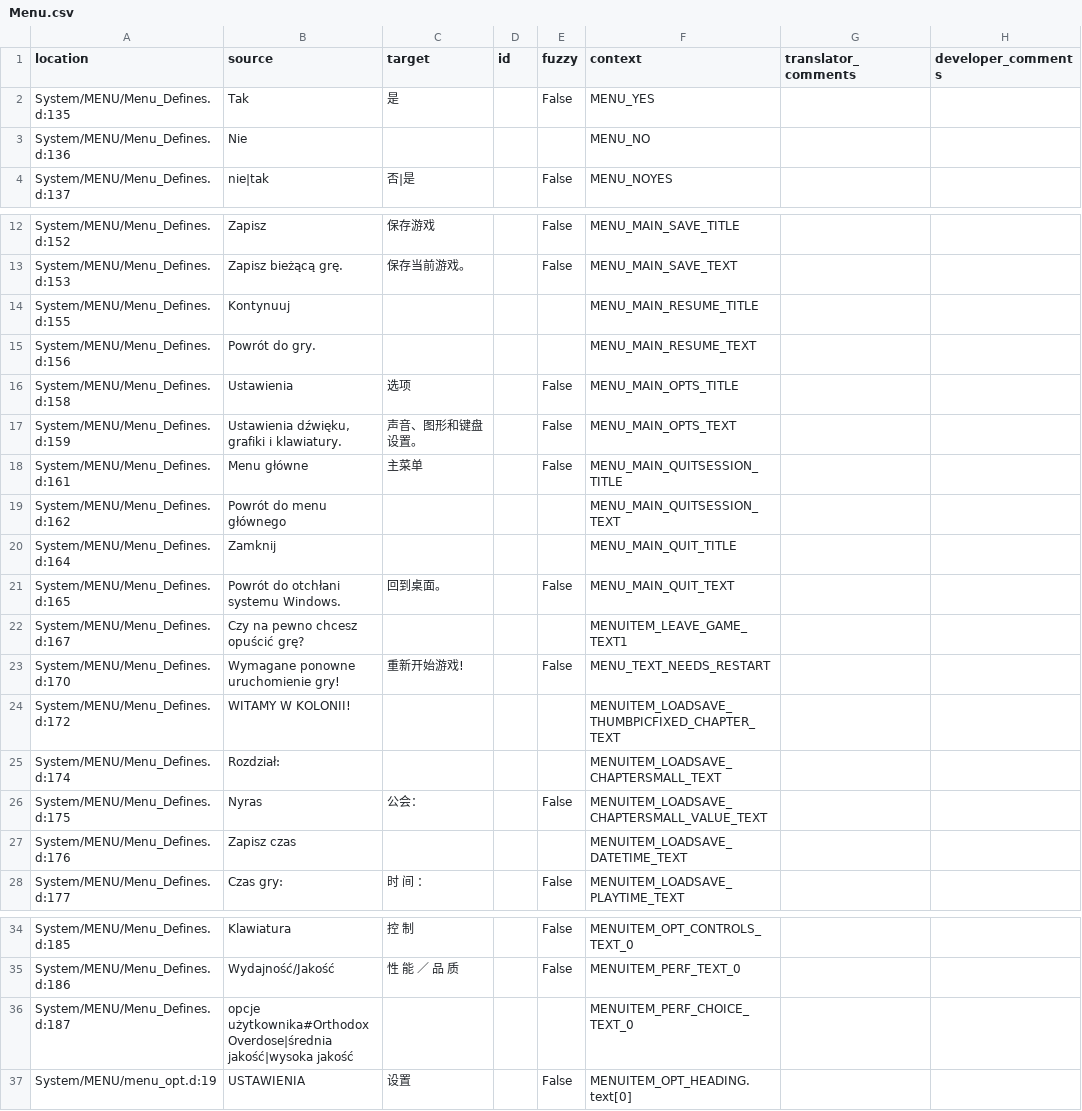
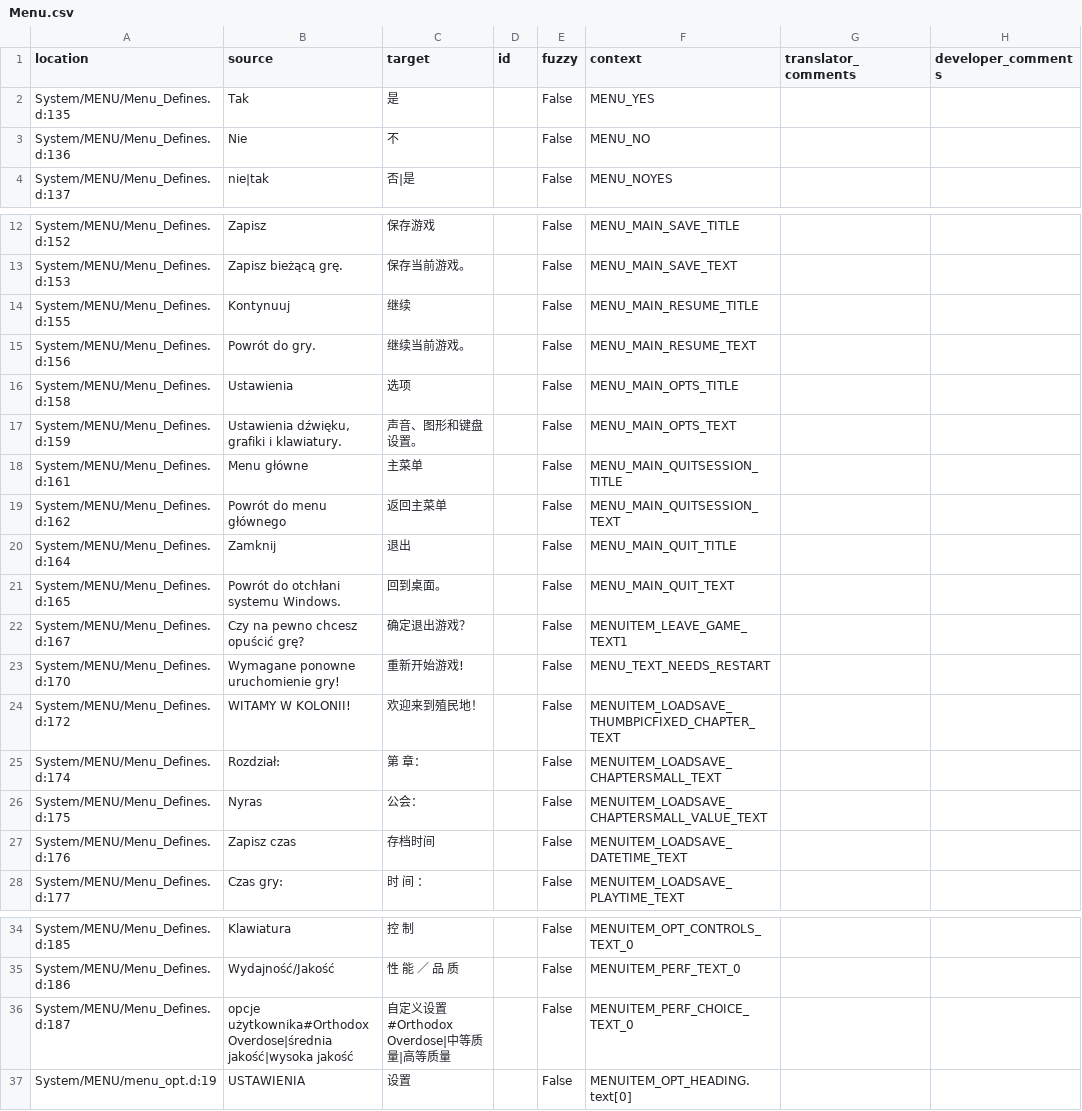
Before and after one commit to Nyras-Enjoyers/nyras-prologue-demake-scripts, a CSV file: .translations/zh_Hans/Menu.csv, drawn as a sheet; only a part is shown, gaps mark what is left out.

Commit message:
Translated using Weblate (Chinese (Simplified Han script))
Currently translated at 100.0% (148 of 148 strings)

Translation: Nyras Prolog Demake/Menu
Translate-URL: http://weblate.cokoliv.eu/projects/nyras-prolog-demake/menu/zh_Hans/

```diff
--- a/.translations/zh_Hans/Menu.csv
+++ b/.translations/zh_Hans/Menu.csv
@@ -2,3 +2,3 @@
 "System/MENU/Menu_Defines.d:135","Tak","是","","False","MENU_YES","",""
-"System/MENU/Menu_Defines.d:136","Nie","","","","MENU_NO","",""
+"System/MENU/Menu_Defines.d:136","Nie","不","","False","MENU_NO","",""
 "System/MENU/Menu_Defines.d:137","nie|tak","否|是","","False","MENU_NOYES","",""
@@ -13,4 +13,4 @@
 "System/MENU/Menu_Defines.d:153","Zapisz bieżącą grę.","保存当前游戏。","","False","MENU_MAIN_SAVE_TEXT","",""
-"System/MENU/Menu_Defines.d:155","Kontynuuj","","","","MENU_MAIN_RESUME_TITLE","",""
-"System/MENU/Menu_Defines.d:156","Powrót do gry.","","","","MENU_MAIN_RESUME_TEXT","",""
+"System/MENU/Menu_Defines.d:155","Kontynuuj","继续","","False","MENU_MAIN_RESUME_TITLE","",""
+"System/MENU/Menu_Defines.d:156","Powrót do gry.","继续当前游戏。","","False","MENU_MAIN_RESUME_TEXT","",""
 "System/MENU/Menu_Defines.d:158","Ustawienia","选项","","False","MENU_MAIN_OPTS_TITLE","",""
@@ -18,11 +18,11 @@
 "System/MENU/Menu_Defines.d:161","Menu główne","主菜单","","False","MENU_MAIN_QUITSESSION_TITLE","",""
-"System/MENU/Menu_Defines.d:162","Powrót do menu głównego","","","","MENU_MAIN_QUITSESSION_TEXT","",""
-"System/MENU/Menu_Defines.d:164","Zamknij","","","","MENU_MAIN_QUIT_TITLE","",""
+"System/MENU/Menu_Defines.d:162","Powrót do menu głównego","返回主菜单","","False","MENU_MAIN_QUITSESSION_TEXT","",""
+"System/MENU/Menu_Defines.d:164","Zamknij","退出","","False","MENU_MAIN_QUIT_TITLE","",""
 "System/MENU/Menu_Defines.d:165","Powrót do otchłani systemu Windows.","回到桌面。","","False","MENU_MAIN_QUIT_TEXT","",""
-"System/MENU/Menu_Defines.d:167","Czy na pewno chcesz opuścić grę?","","","","MENUITEM_LEAVE_GAME_TEXT1","",""
+"System/MENU/Menu_Defines.d:167","Czy na pewno chcesz opuścić grę?","确定退出游戏？","","False","MENUITEM_LEAVE_GAME_TEXT1","",""
 "System/MENU/Menu_Defines.d:170","Wymagane ponowne uruchomienie gry!","重新开始游戏!","","False","MENU_TEXT_NEEDS_RESTART","",""
-"System/MENU/Menu_Defines.d:172","WITAMY W KOLONII!","","","","MENUITEM_LOADSAVE_THUMBPICFIXED_CHAPTER_TEXT","",""
-"System/MENU/Menu_Defines.d:174","Rozdział:","","","","MENUITEM_LOADSAVE_CHAPTERSMALL_TEXT","",""
+"System/MENU/Menu_Defines.d:172","WITAMY W KOLONII!","欢迎来到殖民地！","","False","MENUITEM_LOADSAVE_THUMBPICFIXED_CHAPTER_TEXT","",""
+"System/MENU/Menu_Defines.d:174","Rozdział:","第 章：","","False","MENUITEM_LOADSAVE_CHAPTERSMALL_TEXT","",""
 "System/MENU/Menu_Defines.d:175","Nyras","公会：","","False","MENUITEM_LOADSAVE_CHAPTERSMALL_VALUE_TEXT","",""
-"System/MENU/Menu_Defines.d:176","Zapisz czas","","","","MENUITEM_LOADSAVE_DATETIME_TEXT","",""
+"System/MENU/Menu_Defines.d:176","Zapisz czas","存档时间","","False","MENUITEM_LOADSAVE_DATETIME_TEXT","",""
 "System/MENU/Menu_Defines.d:177","Czas gry:","时 间 ：","","False","MENUITEM_LOADSAVE_PLAYTIME_TEXT","",""
@@ -35,3 +35,3 @@
 "System/MENU/Menu_Defines.d:186","Wydajność/Jakość","性 能 ／ 品 质","","False","MENUITEM_PERF_TEXT_0","",""
-"System/MENU/Menu_Defines.d:187","opcje użytkownika#Orthodox Overdose|średnia jakość|wysoka jakość","","","","MENUITEM_PERF_CHOICE_TEXT_0","",""
+"System/MENU/Menu_Defines.d:187","opcje użytkownika#Orthodox Overdose|średnia jakość|wysoka jakość","自定义设置#Orthodox Overdose|中等质量|高等质量","","False","MENUITEM_PERF_CHOICE_TEXT_0","",""
 "System/MENU/menu_opt.d:19","USTAWIENIA","设置","","False","MENUITEM_OPT_HEADING.text[0]","",""
```
